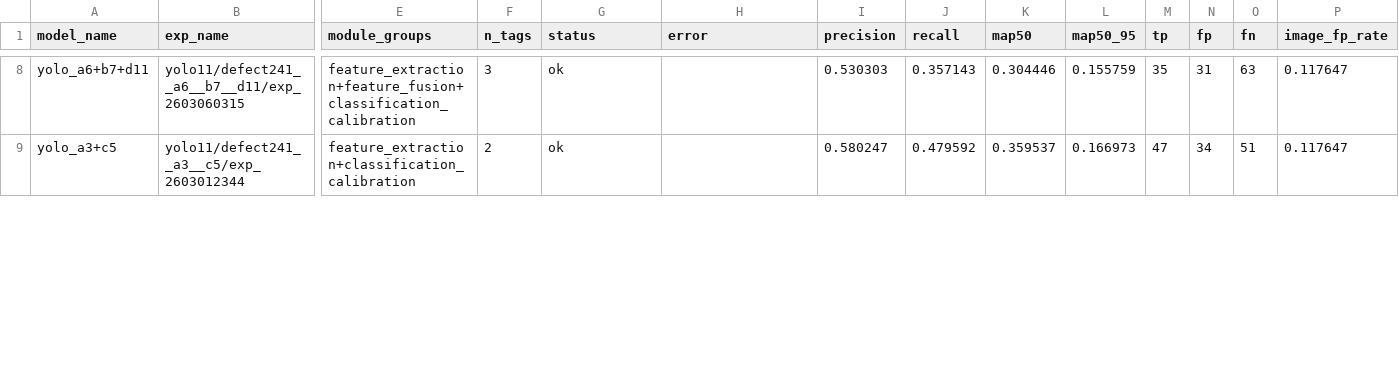
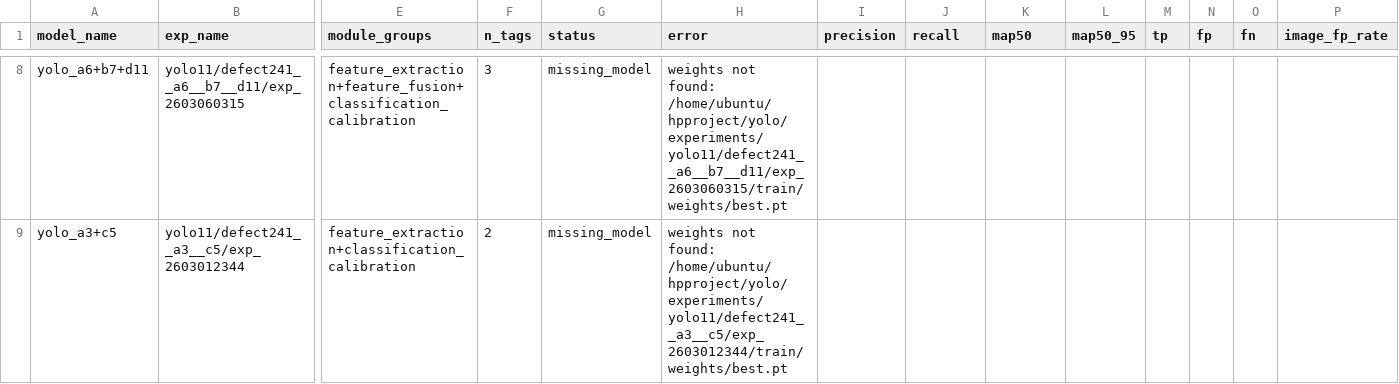
Before and after one commit to Bohao0214/yolo, a CSV file: analyze/code/ch4tool/tables/compare_main.csv, drawn as a sheet; only a part is shown, gaps mark what is left out; the diff covers the shown part only; the diff names each change by its address in the sheet, - before the commit and + after, or states it on an @@ line.

```diff
--- a/analyze/code/ch4tool/tables/compare_main.csv
+++ b/analyze/code/ch4tool/tables/compare_main.csv
-G8:G9 (status): ok
+G8:G9 (status): missing_model
-H8 (error): (empty)
+H8 (error): weights not found: /home/ubuntu/hpproject/yolo/experiments/yolo11/defect241__a6__b7__d11/exp_2603060315/train/weights/best.pt
-I8 (precision): 0.530303
+I8 (precision): (empty)
-J8 (recall): 0.357143
+J8 (recall): (empty)
-K8 (map50): 0.304446
+K8 (map50): (empty)
-L8 (map50_95): 0.155759
+L8 (map50_95): (empty)
-M8 (tp): 35
+M8 (tp): (empty)
-N8 (fp): 31
+N8 (fp): (empty)
-O8 (fn): 63
+O8 (fn): (empty)
-P8:P9 (image_fp_rate): 0.117647
+P8:P9 (image_fp_rate): (empty)
-H9 (error): (empty)
+H9 (error): weights not found: /home/ubuntu/hpproject/yolo/experiments/yolo11/defect241__a3__c5/exp_2603012344/train/weights/best.pt
-I9 (precision): 0.580247
+I9 (precision): (empty)
-J9 (recall): 0.479592
+J9 (recall): (empty)
-K9 (map50): 0.359537
+K9 (map50): (empty)
-L9 (map50_95): 0.166973
+L9 (map50_95): (empty)
-M9 (tp): 47
+M9 (tp): (empty)
-N9 (fp): 34
+N9 (fp): (empty)
-O9 (fn): 51
+O9 (fn): (empty)
```
Also changed, not shown: 1 removed row and 60 edited cells elsewhere in this file, 11 other files.
